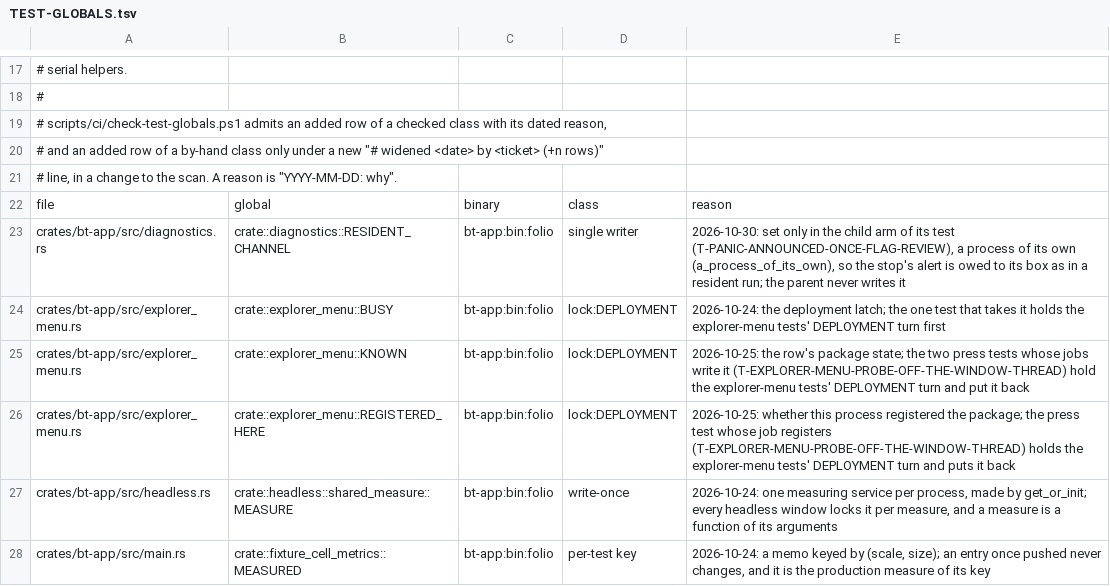
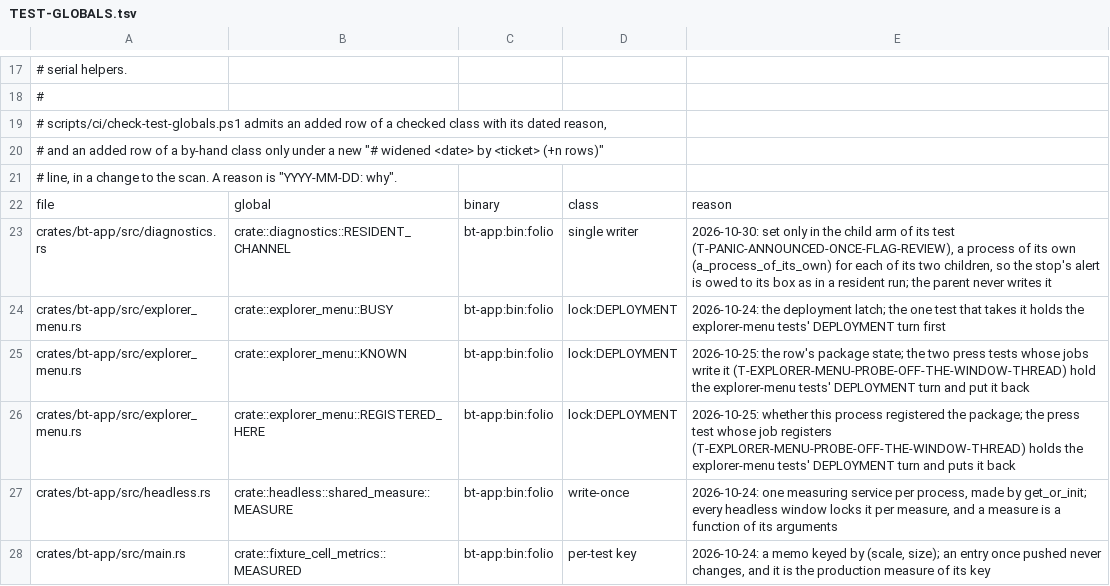
Before and after one commit to lulu-loopp/folio-terminal, a TSV file: docs/plans/TEST-GLOBALS.tsv, drawn as a sheet; only a part is shown, gaps mark what is left out.

```diff
--- a/docs/plans/TEST-GLOBALS.tsv
+++ b/docs/plans/TEST-GLOBALS.tsv
@@ -22,3 +22,3 @@
 file	global	binary	class	reason
-crates/bt-app/src/diagnostics.rs	crate::diagnostics::RESIDENT_CHANNEL	bt-app:bin:folio	single writer	2026-10-30: set only in the child arm of its test (T-PANIC-ANNOUNCED-ONCE-FLAG-REVIEW), a process of its own (a_process_of_its_own), so the stop's alert is owed to its box as in a resident run; the parent never writes it
+crates/bt-app/src/diagnostics.rs	crate::diagnostics::RESIDENT_CHANNEL	bt-app:bin:folio	single writer	2026-10-30: set only in the child arm of its test (T-PANIC-ANNOUNCED-ONCE-FLAG-REVIEW), a process of its own (a_process_of_its_own) for each of its two children, so the stop's alert is owed to its box as in a resident run; the parent never writes it
 crates/bt-app/src/explorer_menu.rs	crate::explorer_menu::BUSY	bt-app:bin:folio	lock:DEPLOYMENT	2026-10-24: the deployment latch; the one test that takes it holds the explorer-menu tests' DEPLOYMENT turn first
```
Also changed, not shown: 3 other files.
